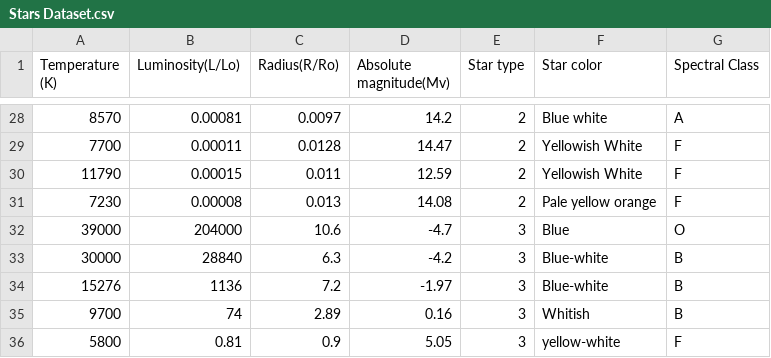
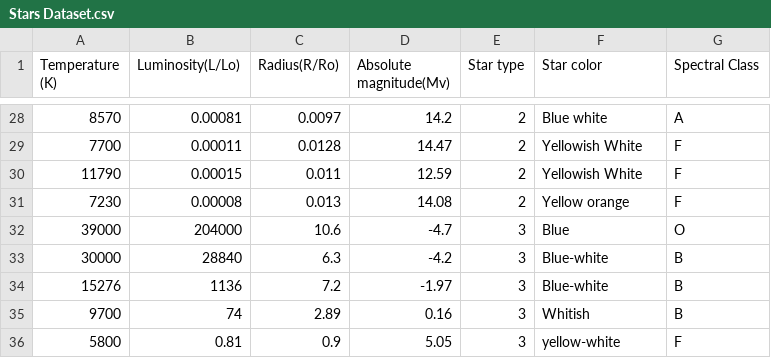
Before and after one commit to andreamoleri/StarryNight, a CSV file: Stars Dataset.csv, drawn as a sheet; only a part is shown, gaps mark what is left out.

Commit message:
Preprocessing Star color

```diff
--- a/Stars Dataset.csv
+++ b/Stars Dataset.csv
@@ -30,3 +30,3 @@ Temperature (K),Luminosity(L/Lo),Radius(R/Ro),Absolute magnitude(Mv),Star type,S
 11790,0.00015,0.011,12.59,2,Yellowish White,F
-7230,0.00008,0.013,14.08,2,Pale yellow orange,F
+7230,0.00008,0.013,14.08,2,Yellow orange,F
 39000,204000,10.6,-4.7,3,Blue,O
```
Also changed, not shown: 1 other file.
